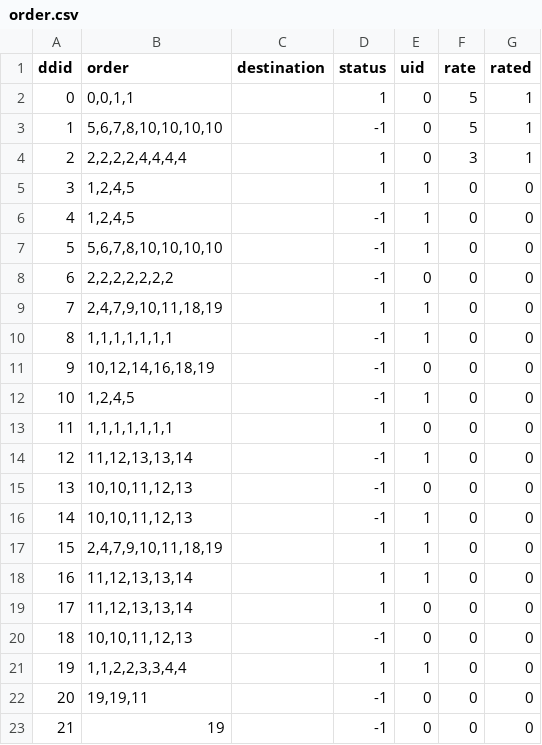
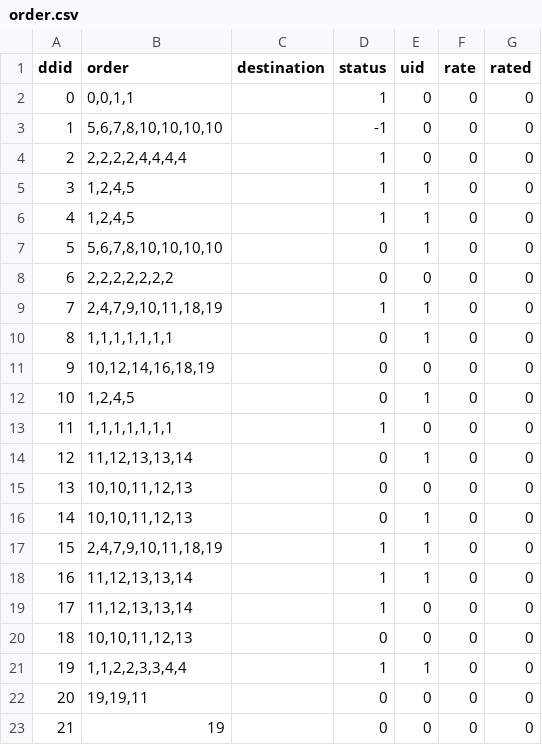
Before and after one commit to rafaellichen/Restaurant-Ordering-System, a CSV file: data/order.csv, drawn as a sheet.

Commit message:
delivery person is able to issue warning/decline order

```diff
--- a/data/order.csv
+++ b/data/order.csv
@@ -1,17 +1,17 @@
 ddid,order,destination,status,uid,rate,rated
-0,"0,0,1,1",,1,0,5,1
-1,"5,6,7,8,10,10,10,10",,-1,0,5,1
-2,"2,2,2,2,4,4,4,4",,1,0,3,1
+0,"0,0,1,1",,1,0,0,0
+1,"5,6,7,8,10,10,10,10",,-1,0,0,0
+2,"2,2,2,2,4,4,4,4",,1,0,0,0
 3,"1,2,4,5",,1,1,0,0
-4,"1,2,4,5",,-1,1,0,0
-5,"5,6,7,8,10,10,10,10",,-1,1,0,0
-6,"2,2,2,2,2,2,2",,-1,0,0,0
+4,"1,2,4,5",,1,1,0,0
+5,"5,6,7,8,10,10,10,10",,0,1,0,0
+6,"2,2,2,2,2,2,2",,0,0,0,0
 7,"2,4,7,9,10,11,18,19",,1,1,0,0
-8,"1,1,1,1,1,1,1",,-1,1,0,0
-9,"10,12,14,16,18,19",,-1,0,0,0
-10,"1,2,4,5",,-1,1,0,0
+8,"1,1,1,1,1,1,1",,0,1,0,0
+9,"10,12,14,16,18,19",,0,0,0,0
+10,"1,2,4,5",,0,1,0,0
 11,"1,1,1,1,1,1,1",,1,0,0,0
-12,"11,12,13,13,14",,-1,1,0,0
-13,"10,10,11,12,13",,-1,0,0,0
-14,"10,10,11,12,13",,-1,1,0,0
+12,"11,12,13,13,14",,0,1,0,0
+13,"10,10,11,12,13",,0,0,0,0
+14,"10,10,11,12,13",,0,1,0,0
 15,"2,4,7,9,10,11,18,19",,1,1,0,0
@@ -19,5 +19,5 @@ ddid,order,destination,status,uid,rate,rated
 17,"11,12,13,13,14",,1,0,0,0
-18,"10,10,11,12,13",,-1,0,0,0
+18,"10,10,11,12,13",,0,0,0,0
 19,"1,1,2,2,3,3,4,4",,1,1,0,0
-20,"19,19,11",,-1,0,0,0
-21,19,,-1,0,0,0
+20,"19,19,11",,0,0,0,0
+21,19,,0,0,0,0
```
Also changed, not shown: data/users.csv, 2 other files.
